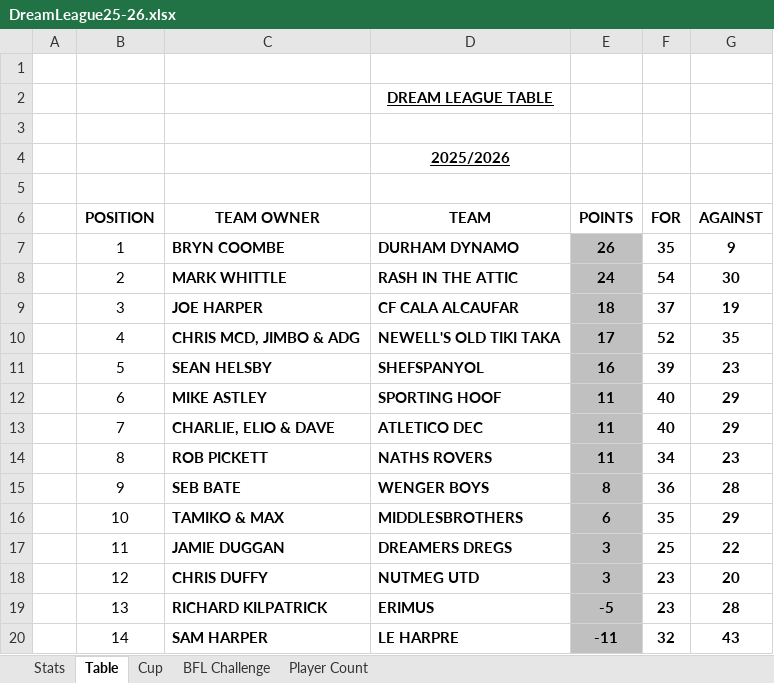
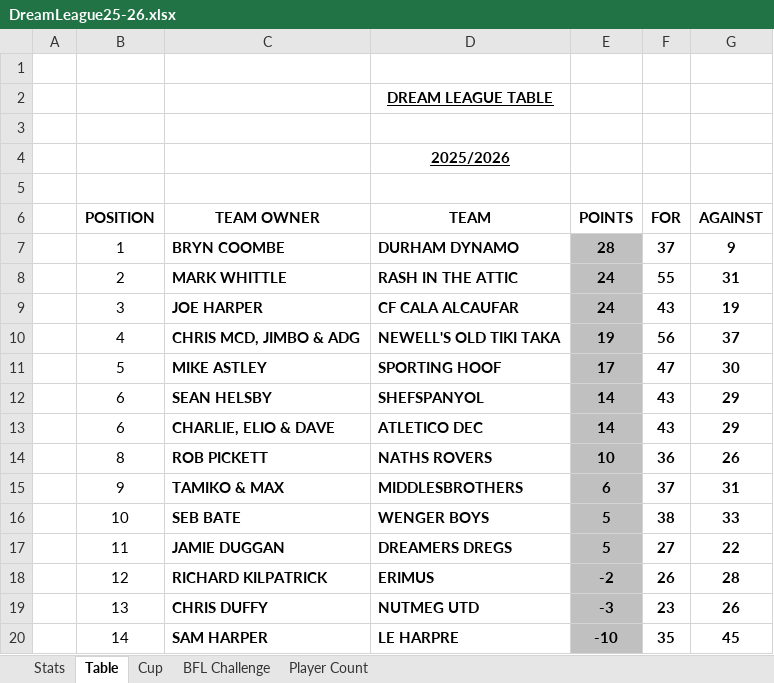
Before and after one commit to sgbstats/dreamleague, an Excel workbook: data/DreamLeague25-26.xlsx, sheet Table, drawn as a sheet; values as stored, in another font and other column widths than the file's, no borders; removed rows and columns are numbered as before the commit, all else as after; the diff names each change by its address in the sheet, - before the commit and + after, or states it on an @@ line.

Commit message:
updated table

```diff
--- a/data/DreamLeague25-26.xlsx (sheet Table)
+++ b/data/DreamLeague25-26.xlsx (sheet Table)
-E7 (POINTS): 26
+E7 (POINTS): 28
-F7 (FOR): 35
+F7 (FOR): 37
-F8 (FOR): 54
+F8 (FOR): 55
-G8 (AGAINST): 30
+G8 (AGAINST): 31
-E9 (POINTS): 18
+E9 (POINTS): 24
-F9 (FOR): 37
+F9 (FOR): 43
-E10 (POINTS): 17
+E10 (POINTS): 19
-F10 (FOR): 52
+F10 (FOR): 56
-G10 (AGAINST): 35
+G10 (AGAINST): 37
-row 11:  | 5 | SEAN HELSBY | SHEFSPANYOL | 16 | 39 | 23
-B11 (POSITION): 6
+B11 (POSITION): 5
-E11 (POINTS): 11
+E11 (POINTS): 17
-F11 (FOR): 40
+F11 (FOR): 47
-G11 (AGAINST): 29
+G11 (AGAINST): 30
+row 12:  | 6 | SEAN HELSBY | SHEFSPANYOL | 14 | 43 | 29
-B13 (POSITION): 7
+B13 (POSITION): 6
-E13 (POINTS): 11
+E13 (POINTS): 14
-F13 (FOR): 40
+F13 (FOR): 43
-E14 (POINTS): 11
+E14 (POINTS): 10
-F14 (FOR): 34
+F14 (FOR): 36
-G14 (AGAINST): 23
+G14 (AGAINST): 26
-row 15:  | 9 | SEB BATE | WENGER BOYS | 8 | 36 | 28
-B15 (POSITION): 10
+B15 (POSITION): 9
-F15 (FOR): 35
+F15 (FOR): 37
-G15 (AGAINST): 29
+G15 (AGAINST): 31
+row 16:  | 10 | SEB BATE | WENGER BOYS | 5 | 38 | 33
-E17 (POINTS): 3
+E17 (POINTS): 5
-F17 (FOR): 25
+F17 (FOR): 27
-row 18:  | 12 | CHRIS DUFFY | NUTMEG UTD | 3 | 23 | 20
-B18 (POSITION): 13
+B18 (POSITION): 12
-E18 (POINTS): -5
+E18 (POINTS): -2
-F18 (FOR): 23
+F18 (FOR): 26
+row 19:  | 13 | CHRIS DUFFY | NUTMEG UTD | -3 | 23 | 26
-E20 (POINTS): -11
+E20 (POINTS): -10
-F20 (FOR): 32
+F20 (FOR): 35
-G20 (AGAINST): 43
+G20 (AGAINST): 45
```
Also changed, not shown: sheet Stats, sheet BFL Challenge.
